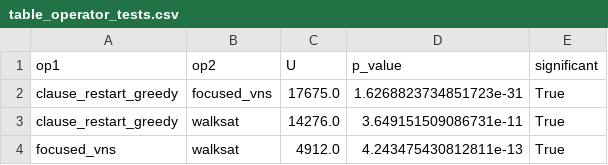
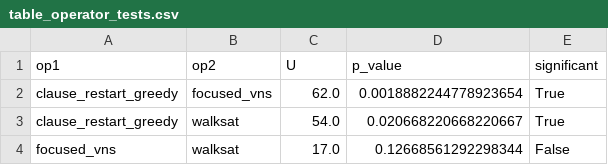
Before and after one commit to Orama-team/Green_ACO_MaxSAT, a CSV file: figures/table_operator_tests.csv, drawn as a sheet.

```diff
--- a/figures/table_operator_tests.csv
+++ b/figures/table_operator_tests.csv
@@ -1,4 +1,4 @@
 op1,op2,U,p_value,significant
-clause_restart_greedy,focused_vns,17675.0,1.6268823734851723e-31,True
-clause_restart_greedy,walksat,14276.0,3.649151509086731e-11,True
-focused_vns,walksat,4912.0,4.243475430812811e-13,True
+clause_restart_greedy,focused_vns,62.0,0.0018882244778923654,True
+clause_restart_greedy,walksat,54.0,0.020668220668220667,True
+focused_vns,walksat,17.0,0.12668561292298344,False
```
Also changed, not shown: 10 other files.
